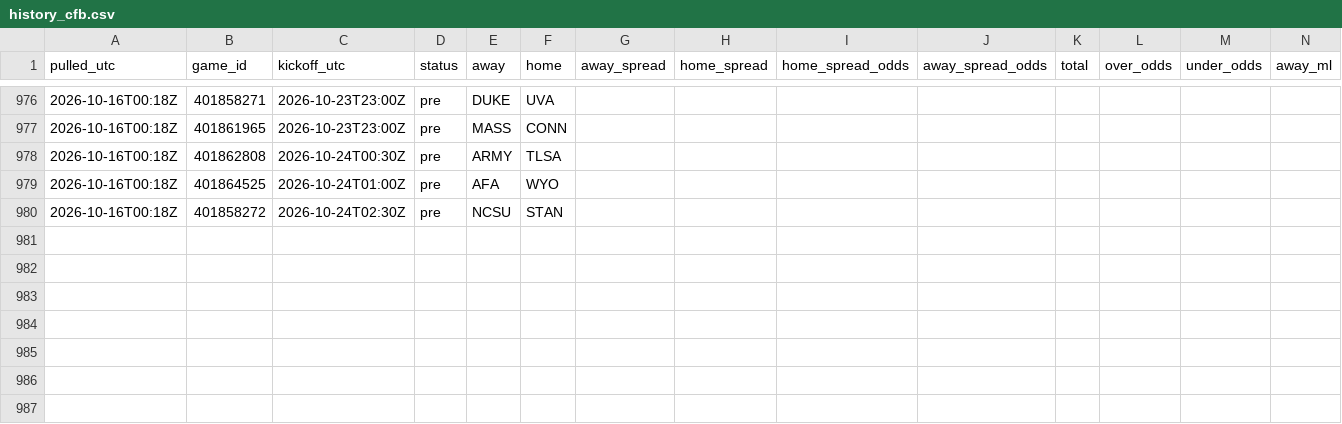
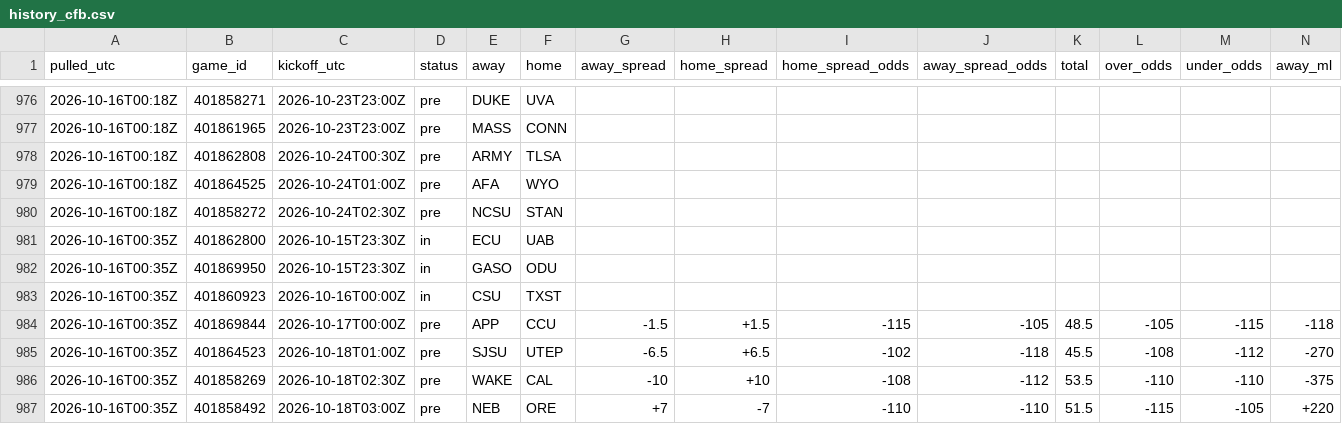
Before and after one commit to tdfarrell/betting-research, a CSV file: data/odds/history_cfb.csv, drawn as a sheet; only a part is shown, gaps mark what is left out; rows hold the shown columns only; the diff names each change by its address in the sheet, - before the commit and + after, or states it on an @@ line.

Commit message:
data: 2026-10-16T00:35Z

```diff
--- a/data/odds/history_cfb.csv
+++ b/data/odds/history_cfb.csv
+row 981: 2026-10-16T00:35Z | 401862800 | 2026-10-15T23:30Z | in | ECU | UAB
+row 982: 2026-10-16T00:35Z | 401869950 | 2026-10-15T23:30Z | in | GASO | ODU
+row 983: 2026-10-16T00:35Z | 401860923 | 2026-10-16T00:00Z | in | CSU | TXST
+row 984: 2026-10-16T00:35Z | 401869844 | 2026-10-17T00:00Z | pre | APP | CCU | -1.5 | +1.5 | -115 | -105 | 48.5 | -105 | -115 | -118
+row 985: 2026-10-16T00:35Z | 401864523 | 2026-10-18T01:00Z | pre | SJSU | UTEP | -6.5 | +6.5 | -102 | -118 | 45.5 | -108 | -112 | -270
+row 986: 2026-10-16T00:35Z | 401858269 | 2026-10-18T02:30Z | pre | WAKE | CAL | -10 | +10 | -108 | -112 | 53.5 | -110 | -110 | -375
+row 987: 2026-10-16T00:35Z | 401858492 | 2026-10-18T03:00Z | pre | NEB | ORE | +7 | -7 | -110 | -110 | 51.5 | -115 | -105 | +220
```
Also changed, not shown: data/grades/props_picks.csv, data/grades/screener_picks.csv, 18 other files.
